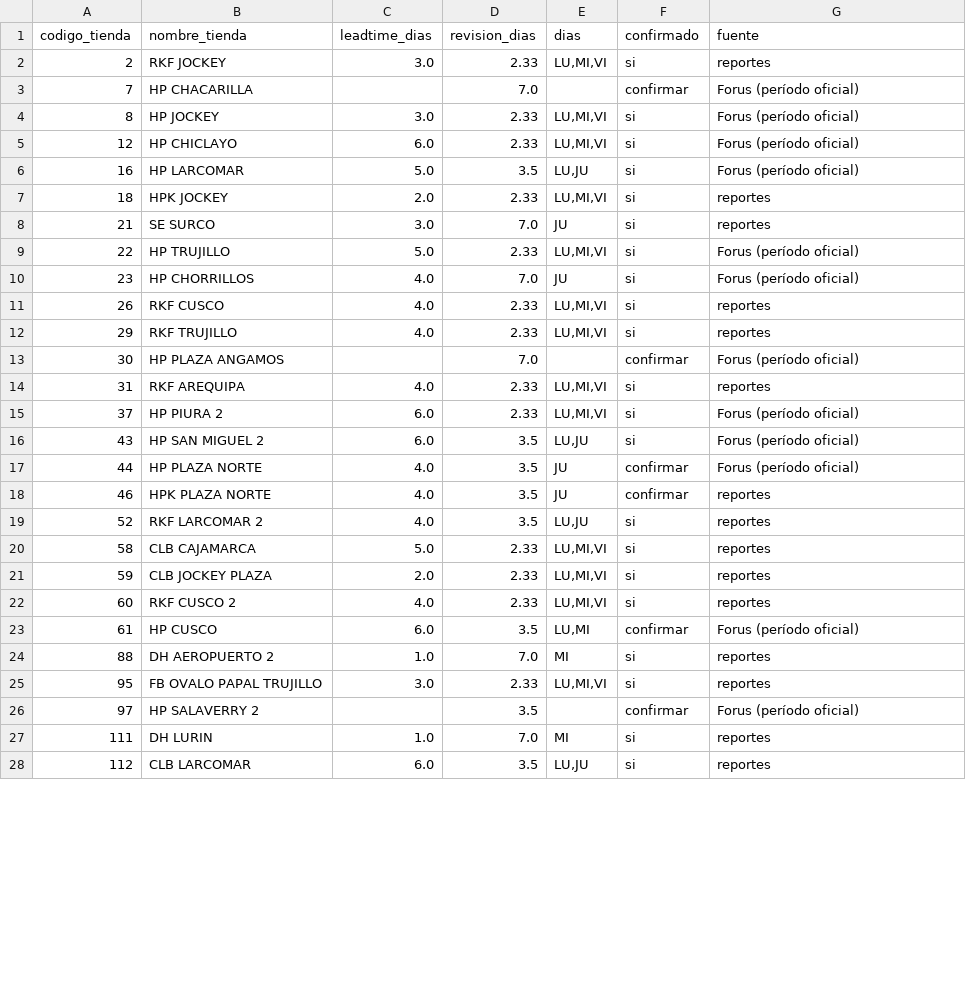
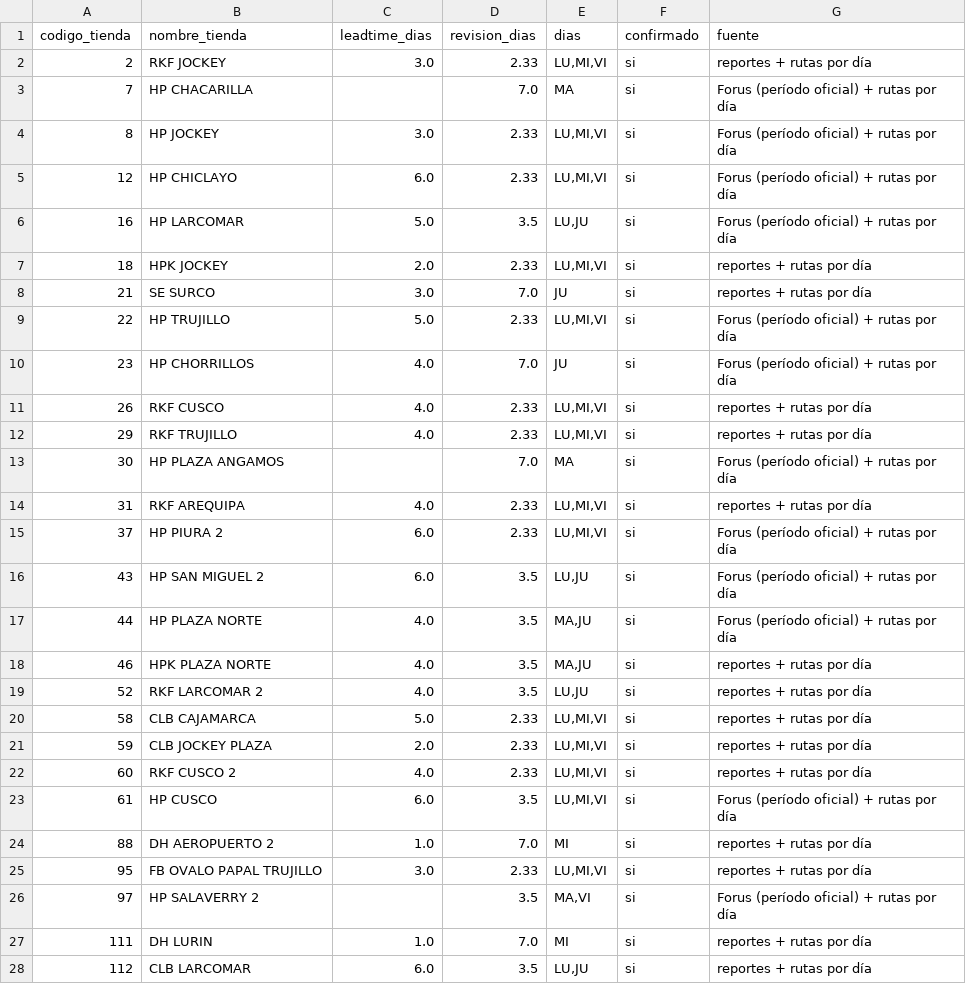
Before and after one commit to HugoCamara7/ForusIQ, a CSV file: src/forusight/config/calendario_tiendas.csv, drawn as a sheet; only a part is shown; the diff covers the shown part only.

```diff
--- a/src/forusight/config/calendario_tiendas.csv
+++ b/src/forusight/config/calendario_tiendas.csv
@@ -1,28 +1,28 @@
 codigo_tienda,nombre_tienda,leadtime_dias,revision_dias,dias,confirmado,fuente
-2,RKF JOCKEY,3.0,2.33,"LU,MI,VI",si,reportes
-7,HP CHACARILLA,,7.0,,confirmar,Forus (período oficial)
-8,HP JOCKEY,3.0,2.33,"LU,MI,VI",si,Forus (período oficial)
-12,HP CHICLAYO,6.0,2.33,"LU,MI,VI",si,Forus (período oficial)
-16,HP LARCOMAR,5.0,3.5,"LU,JU",si,Forus (período oficial)
-18,HPK JOCKEY,2.0,2.33,"LU,MI,VI",si,reportes
-21,SE SURCO,3.0,7.0,JU,si,reportes
-22,HP TRUJILLO,5.0,2.33,"LU,MI,VI",si,Forus (período oficial)
-23,HP CHORRILLOS,4.0,7.0,JU,si,Forus (período oficial)
-26,RKF CUSCO,4.0,2.33,"LU,MI,VI",si,reportes
-29,RKF TRUJILLO,4.0,2.33,"LU,MI,VI",si,reportes
-30,HP PLAZA ANGAMOS,,7.0,,confirmar,Forus (período oficial)
-31,RKF AREQUIPA,4.0,2.33,"LU,MI,VI",si,reportes
-37,HP PIURA 2,6.0,2.33,"LU,MI,VI",si,Forus (período oficial)
-43,HP SAN MIGUEL 2,6.0,3.5,"LU,JU",si,Forus (período oficial)
-44,HP PLAZA NORTE,4.0,3.5,JU,confirmar,Forus (período oficial)
-46,HPK PLAZA NORTE,4.0,3.5,JU,confirmar,reportes
-52,RKF LARCOMAR 2,4.0,3.5,"LU,JU",si,reportes
-58,CLB CAJAMARCA,5.0,2.33,"LU,MI,VI",si,reportes
-59,CLB JOCKEY PLAZA,2.0,2.33,"LU,MI,VI",si,reportes
-60,RKF CUSCO 2,4.0,2.33,"LU,MI,VI",si,reportes
-61,HP CUSCO,6.0,3.5,"LU,MI",confirmar,Forus (período oficial)
-88,DH AEROPUERTO 2,1.0,7.0,MI,si,reportes
-95,FB OVALO PAPAL TRUJILLO,3.0,2.33,"LU,MI,VI",si,reportes
-97,HP SALAVERRY 2,,3.5,,confirmar,Forus (período oficial)
-111,DH LURIN,1.0,7.0,MI,si,reportes
-112,CLB LARCOMAR,6.0,3.5,"LU,JU",si,reportes
+2,RKF JOCKEY,3.0,2.33,"LU,MI,VI",si,reportes + rutas por día
+7,HP CHACARILLA,,7.0,MA,si,Forus (período oficial) + rutas por día
+8,HP JOCKEY,3.0,2.33,"LU,MI,VI",si,Forus (período oficial) + rutas por día
+12,HP CHICLAYO,6.0,2.33,"LU,MI,VI",si,Forus (período oficial) + rutas por día
+16,HP LARCOMAR,5.0,3.5,"LU,JU",si,Forus (período oficial) + rutas por día
+18,HPK JOCKEY,2.0,2.33,"LU,MI,VI",si,reportes + rutas por día
+21,SE SURCO,3.0,7.0,JU,si,reportes + rutas por día
+22,HP TRUJILLO,5.0,2.33,"LU,MI,VI",si,Forus (período oficial) + rutas por día
+23,HP CHORRILLOS,4.0,7.0,JU,si,Forus (período oficial) + rutas por día
+26,RKF CUSCO,4.0,2.33,"LU,MI,VI",si,reportes + rutas por día
+29,RKF TRUJILLO,4.0,2.33,"LU,MI,VI",si,reportes + rutas por día
+30,HP PLAZA ANGAMOS,,7.0,MA,si,Forus (período oficial) + rutas por día
+31,RKF AREQUIPA,4.0,2.33,"LU,MI,VI",si,reportes + rutas por día
+37,HP PIURA 2,6.0,2.33,"LU,MI,VI",si,Forus (período oficial) + rutas por día
+43,HP SAN MIGUEL 2,6.0,3.5,"LU,JU",si,Forus (período oficial) + rutas por día
+44,HP PLAZA NORTE,4.0,3.5,"MA,JU",si,Forus (período oficial) + rutas por día
+46,HPK PLAZA NORTE,4.0,3.5,"MA,JU",si,reportes + rutas por día
+52,RKF LARCOMAR 2,4.0,3.5,"LU,JU",si,reportes + rutas por día
+58,CLB CAJAMARCA,5.0,2.33,"LU,MI,VI",si,reportes + rutas por día
+59,CLB JOCKEY PLAZA,2.0,2.33,"LU,MI,VI",si,reportes + rutas por día
+60,RKF CUSCO 2,4.0,2.33,"LU,MI,VI",si,reportes + rutas por día
+61,HP CUSCO,6.0,3.5,"LU,MI,VI",si,Forus (período oficial) + rutas por día
+88,DH AEROPUERTO 2,1.0,7.0,MI,si,reportes + rutas por día
+95,FB OVALO PAPAL TRUJILLO,3.0,2.33,"LU,MI,VI",si,reportes + rutas por día
+97,HP SALAVERRY 2,,3.5,"MA,VI",si,Forus (período oficial) + rutas por día
+111,DH LURIN,1.0,7.0,MI,si,reportes + rutas por día
+112,CLB LARCOMAR,6.0,3.5,"LU,JU",si,reportes + rutas por día
```
Also changed, not shown: 39 edited cells elsewhere in this file, 12 other files.
